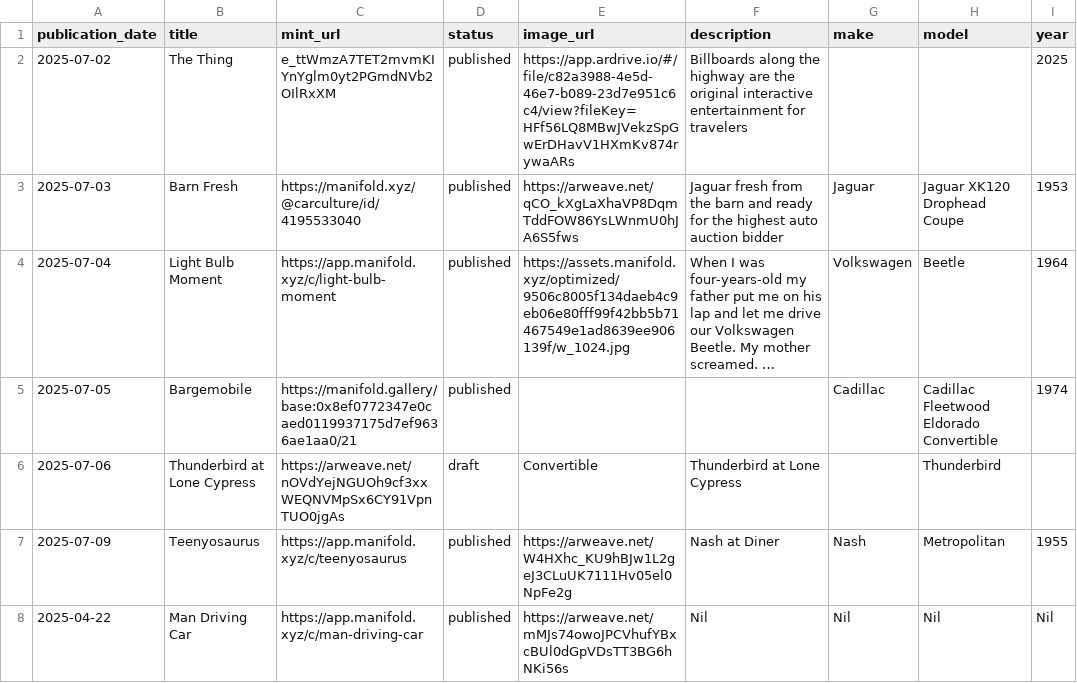
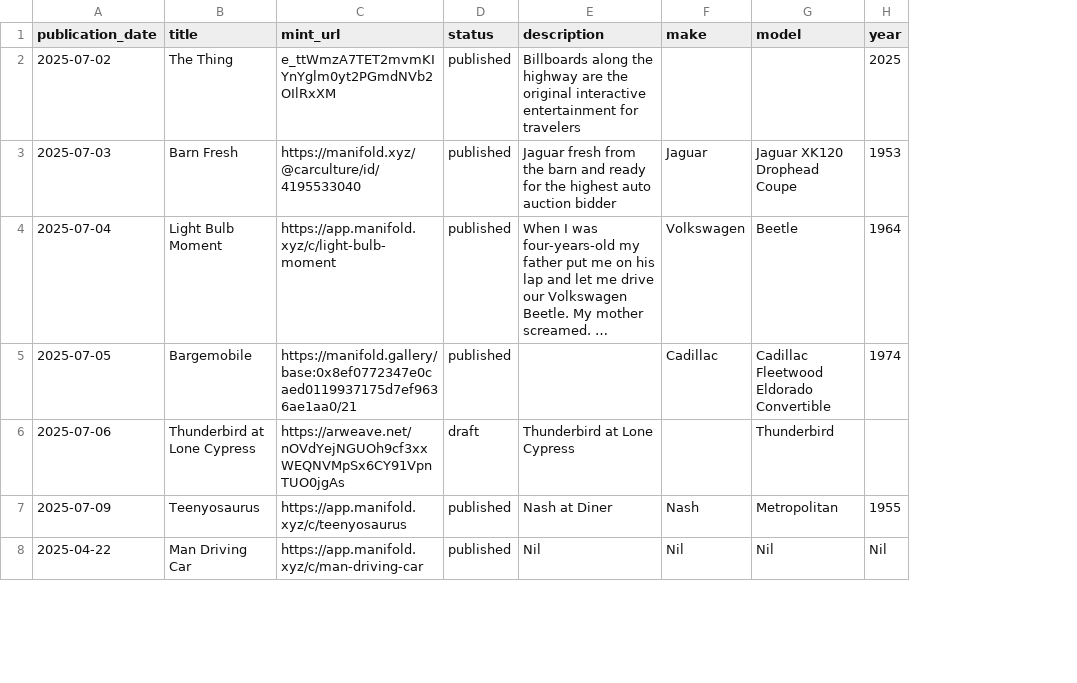
Before and after one commit to cc-deployments/deployment-01, a CSV file: sql_carculture_public_local/carculture_content_schedule_simplified.csv, drawn as a sheet; only a part is shown; long unchanged cells end in …; removed rows and columns are numbered as before the commit, all else as after; the diff covers the shown part only; the diff names each change by its address in the sheet, - before the commit and + after, or states it on an @@ line.

```diff
--- a/sql_carculture_public_local/carculture_content_schedule_simplified.csv
+++ b/sql_carculture_public_local/carculture_content_schedule_simplified.csv
-column E (image_url), rows 2-8: https://app.ardrive.io/#/file/c82a3988-4e5d-46e7-b089-23d7e951c6c4/view?fileKey=HFf56LQ8MBwJVekzSpGwErDHavV1HXmKv874rywaARs | https://arweave.net/qCO_kXgLaXhaVP8DqmTddFOW86YsLWnmU0hJA6S5fws | https://assets.manifold.xyz/optimized/9506c8005f134daeb4c9eb06e80fff99f42bb5b71467549e1ad8639ee906139f/w_1024.jpg |  | Convertible | https://arweave.net/W4HXhc_KU9hBJw1L2geJ3CLuUK7111Hv05el0NpFe2g | https://arweave.net/mMJs74owoJPCVhufYBxcBUl0dGpVDsTT3BG6hNKi56s
```
Also changed, not shown: 10 added rows and 8 edited cells elsewhere in this file, 19 other files.
